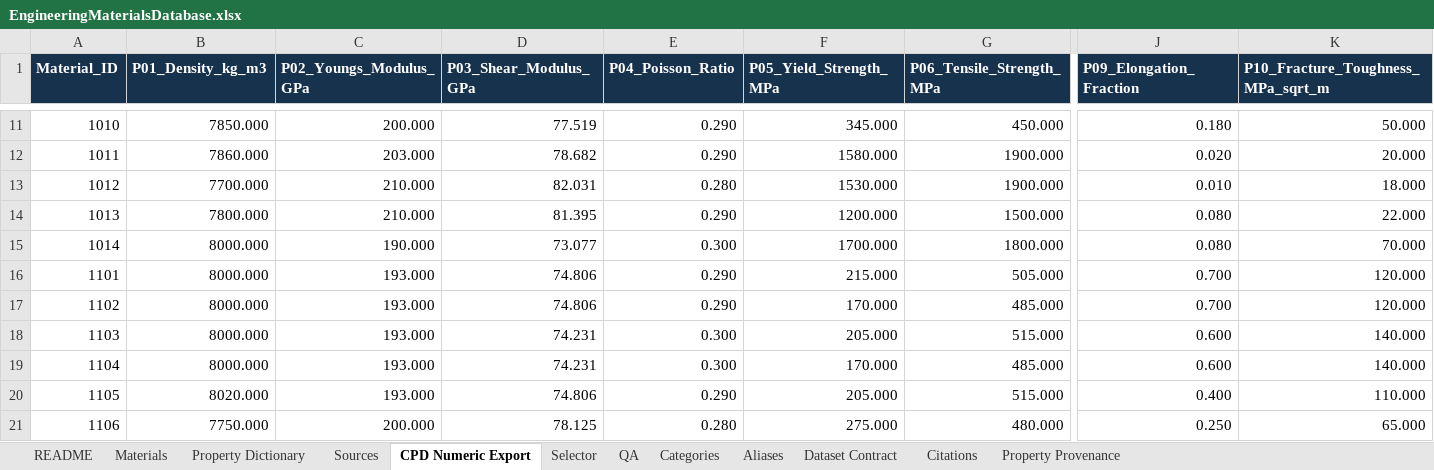
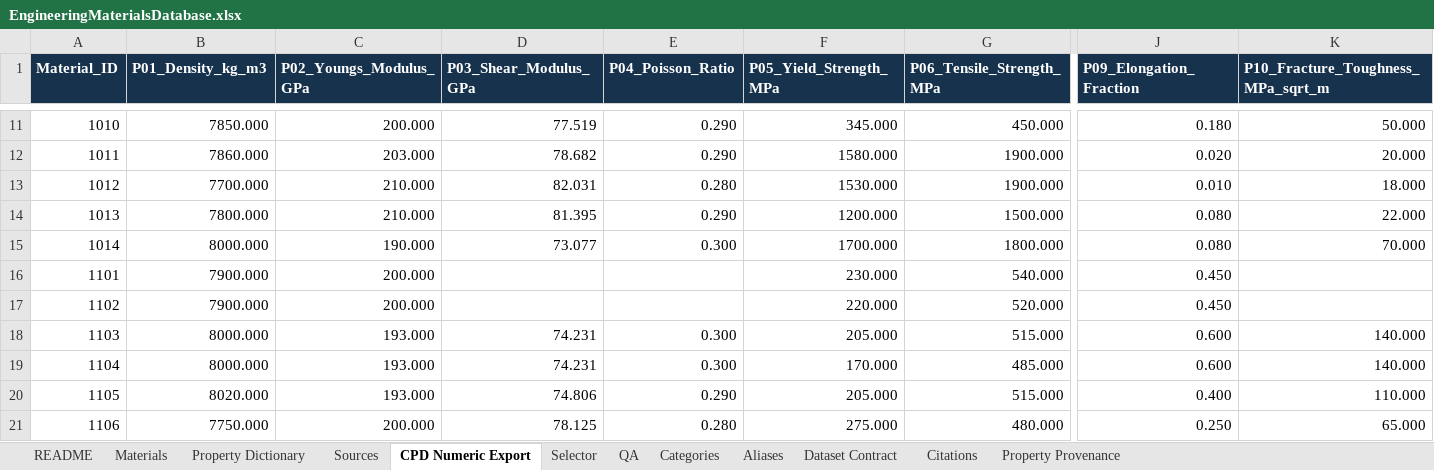
Before and after one commit to draldric/drat-calcpad, an Excel workbook: Data/Sources/EngineeringMaterials/EngineeringMaterialsDatabase.xlsx, sheet CPD Numeric Export, drawn as a sheet; only a part is shown, gaps mark what is left out; values as stored, in another font and other column widths than the file's, no borders; table styles not drawn; the diff covers the shown part only; the diff names each change by its address in the sheet, - before the commit and + after, or states it on an @@ line.

```diff
--- a/Data/Sources/EngineeringMaterials/EngineeringMaterialsDatabase.xlsx (sheet CPD Numeric Export)
+++ b/Data/Sources/EngineeringMaterials/EngineeringMaterialsDatabase.xlsx (sheet CPD Numeric Export)
-B16:B17 (P01_Density_kg_m3): 8000.000
+B16:B17 (P01_Density_kg_m3): 7900.000
-C16:C17 (P02_Youngs_Modulus_GPa): 193.000
+C16:C17 (P02_Youngs_Modulus_GPa): 200.000
-D16:D17 (P03_Shear_Modulus_GPa): 74.806
+D16:D17 (P03_Shear_Modulus_GPa): (empty)
-E16:E17 (P04_Poisson_Ratio): 0.290
+E16:E17 (P04_Poisson_Ratio): (empty)
-F16 (P05_Yield_Strength_MPa): 215.000
+F16 (P05_Yield_Strength_MPa): 230.000
-G16 (P06_Tensile_Strength_MPa): 505.000
+G16 (P06_Tensile_Strength_MPa): 540.000
-J16:J17 (P09_Elongation_Fraction): 0.700
+J16:J17 (P09_Elongation_Fraction): 0.450
-K16:K17: 120.000
+K16:K17: (empty)
-F17 (P05_Yield_Strength_MPa): 170.000
+F17 (P05_Yield_Strength_MPa): 220.000
-G17 (P06_Tensile_Strength_MPa): 485.000
+G17 (P06_Tensile_Strength_MPa): 520.000
```
Also changed, not shown: 14 edited cells elsewhere in this sheet, sheet Property Provenance, sheet Materials, sheet Citations, sheet QA, sheet Dataset Contract, sheet README, 6 other files.
